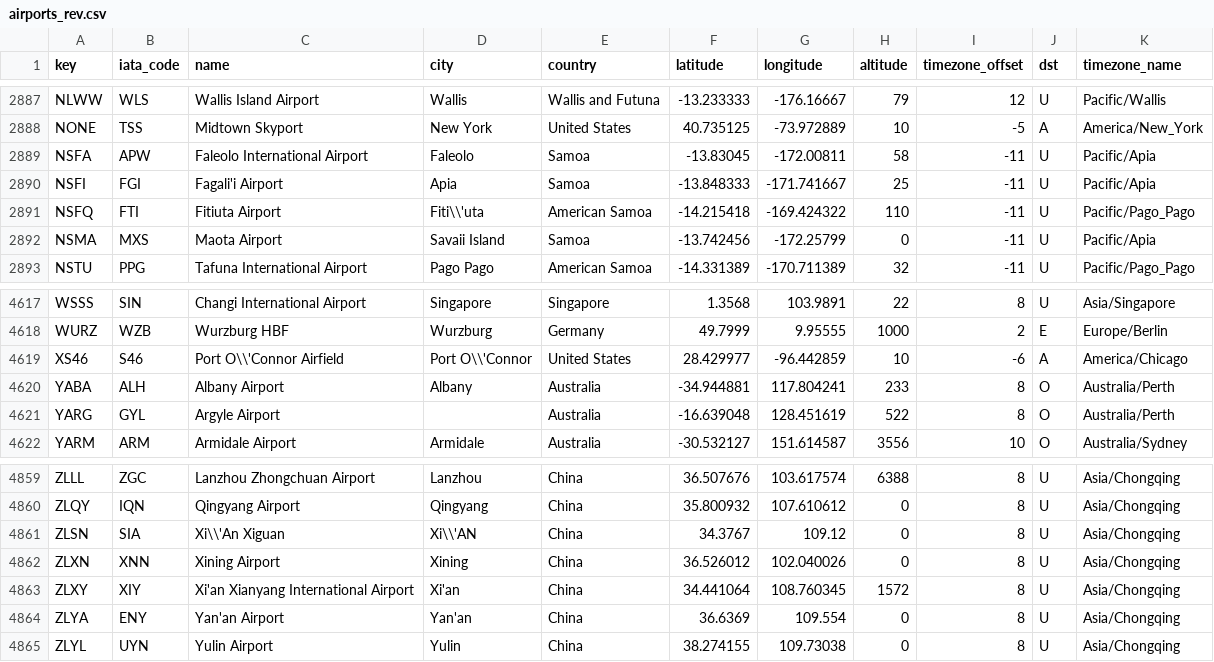
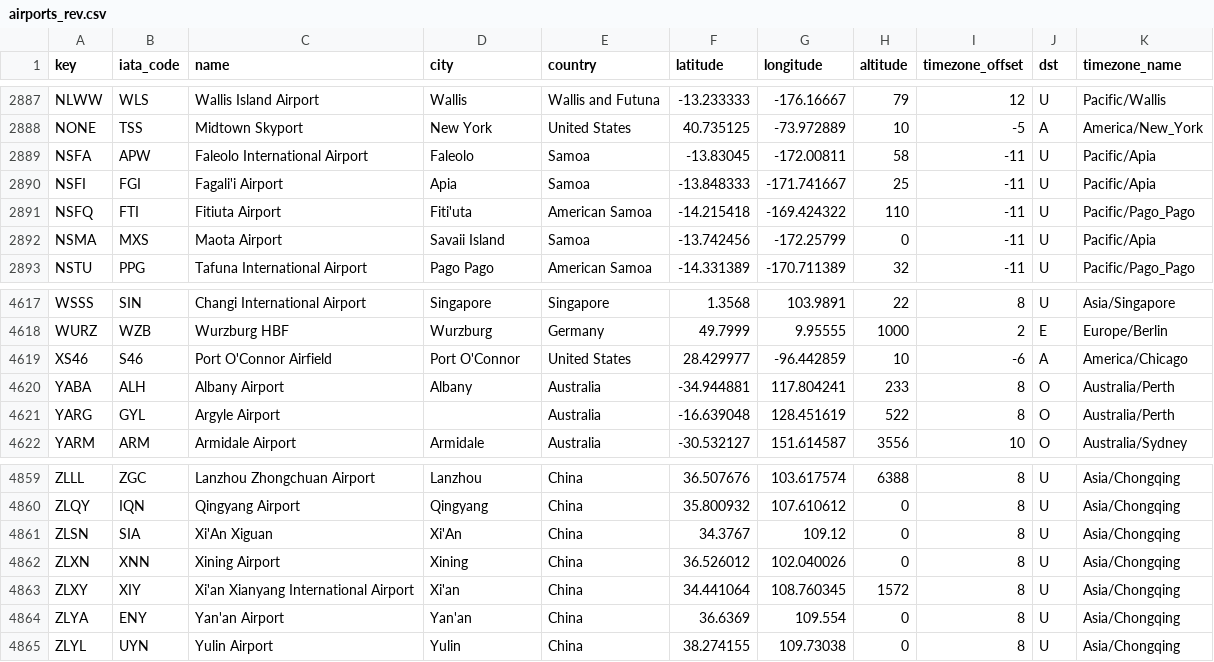
Before and after one commit to jongrall/just-landed, a CSV file: airport_data/airports_rev.csv, drawn as a sheet; only a part is shown, gaps mark what is left out.

```diff
--- a/airport_data/airports_rev.csv
+++ b/airport_data/airports_rev.csv
@@ -2890,3 +2890,3 @@ NSFA,APW,Faleolo International Airport,Faleolo,Samoa,-13.83045,-172.00811,58,-11
 NSFI,FGI,Fagali'i Airport,Apia,Samoa,-13.848333,-171.741667,25,-11,U,Pacific/Apia
-NSFQ,FTI,Fitiuta Airport,Fiti\\'uta,American Samoa,-14.215418,-169.424322,110,-11,U,Pacific/Pago_Pago
+NSFQ,FTI,Fitiuta Airport,Fiti'uta,American Samoa,-14.215418,-169.424322,110,-11,U,Pacific/Pago_Pago
 NSMA,MXS,Maota Airport,Savaii Island,Samoa,-13.742456,-172.25799,0,-11,U,Pacific/Apia
@@ -4618,3 +4618,3 @@ WSSS,SIN,Changi International Airport,Singapore,Singapore,1.3568,103.9891,22,8,U
 WURZ,WZB,Wurzburg HBF,Wurzburg,Germany,49.7999,9.95555,1000,2,E,Europe/Berlin
-XS46,S46,Port O\\'Connor Airfield,Port O\\'Connor,United States,28.429977,-96.442859,10,-6,A,America/Chicago
+XS46,S46,Port O'Connor Airfield,Port O'Connor,United States,28.429977,-96.442859,10,-6,A,America/Chicago
 YABA,ALH,Albany Airport,Albany,Australia,-34.944881,117.804241,233,8,O,Australia/Perth
@@ -4860,3 +4860,3 @@ ZLLL,ZGC,Lanzhou Zhongchuan Airport,Lanzhou,China,36.507676,103.617574,6388,8,U,
 ZLQY,IQN,Qingyang Airport,Qingyang,China,35.800932,107.610612,0,8,U,Asia/Chongqing
-ZLSN,SIA,Xi\\'An Xiguan,Xi\\'AN,China,34.3767,109.12,0,8,U,Asia/Chongqing
+ZLSN,SIA,Xi'An Xiguan,Xi'An,China,34.3767,109.12,0,8,U,Asia/Chongqing
 ZLXN,XNN,Xining Airport,Xining,China,36.526012,102.040026,0,8,U,Asia/Chongqing
```
Also changed, not shown: airport_data/airports.csv, 7 other files.
